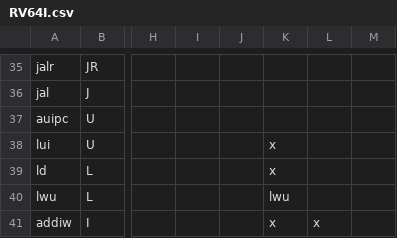
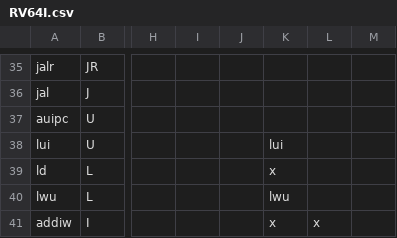
Before and after one commit to openhwgroup/cvw-arch-verif, a CSV file: testplans/RV64I.csv, drawn as a sheet; only a part is shown, gaps mark what is left out; the diff names each change by its address in the sheet, - before the commit and + after, or states it on an @@ line.

```diff
--- a/testplans/RV64I.csv
+++ b/testplans/RV64I.csv
-K38: x
+K38: lui
```
Also changed, not shown: 2 other files.
